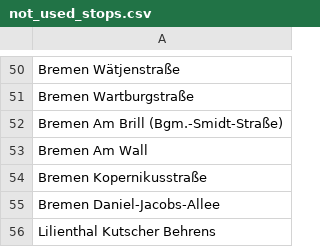
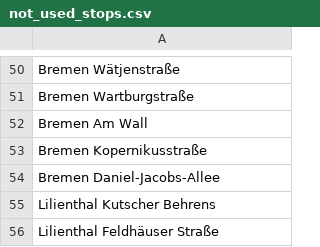
Before and after one commit to apanteli227/AIxCity-Nahverkehr, a CSV file: src/backend/data_collection/resources/not_used_stops.csv, drawn as a sheet; only a part is shown, gaps mark what is left out; the shorter side is filled out with more unchanged rows.

```diff
--- a/src/backend/data_collection/resources/not_used_stops.csv
+++ b/src/backend/data_collection/resources/not_used_stops.csv
@@ -51,3 +51,2 @@ Bremen Wätjenstraße
 Bremen Wartburgstraße
-Bremen Am Brill (Bgm.-Smidt-Straße)
 Bremen Am Wall
```
Also changed, not shown: src/backend/data_collection/resources/events_bremen.csv, src/backend/data_collection/resources/relevant_routes_stops_bsag.csv, 5 other files.
